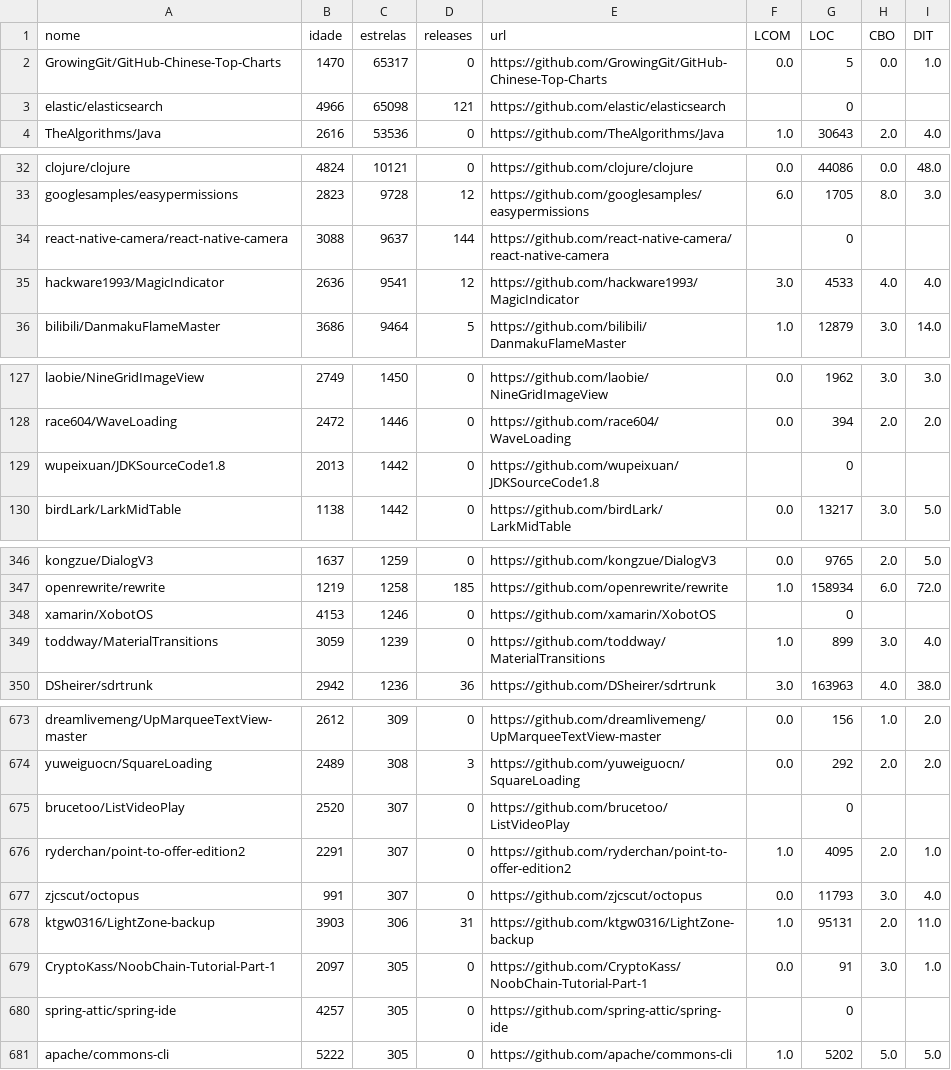
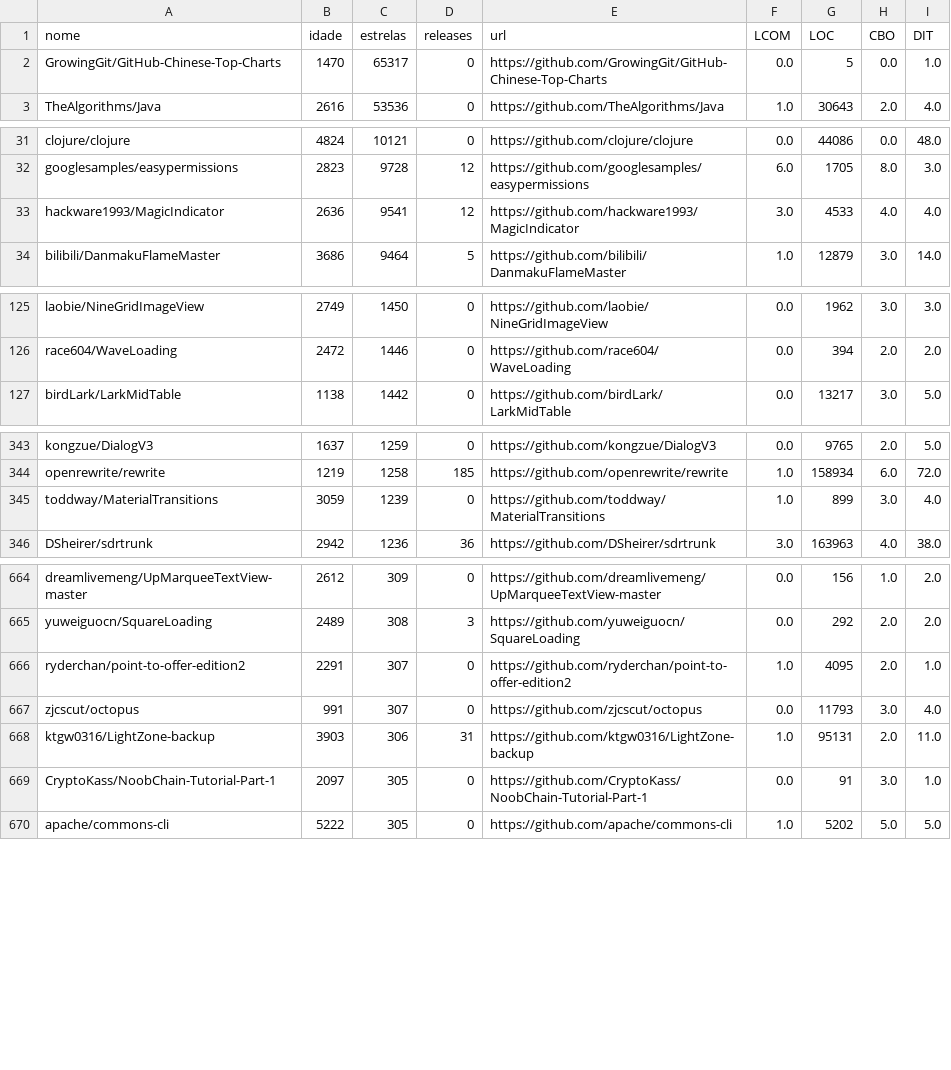
Before and after one commit to JoaoVictor-Guerra/lab-experimentacao, a CSV file: LAB02/stats/metricas_repo_combined.csv, drawn as a sheet; only a part is shown, gaps mark what is left out; the diff covers the shown part only.

Commit message:
(Feat) Remoção de dados
Repositórios que apresentaram alguma problema durante a extração dos dados foram retirados para manter a qualidade dos dados

```diff
--- a/LAB02/stats/metricas_repo_combined.csv
+++ b/LAB02/stats/metricas_repo_combined.csv
@@ -2,3 +2,2 @@ nome,idade,estrelas,releases,url,LCOM,LOC,CBO,DIT
 GrowingGit/GitHub-Chinese-Top-Charts,1470,65317,0,https://github.com/GrowingGit/GitHub-Chinese-Top-Charts,0.0,5,0.0,1.0
-elastic/elasticsearch,4966,65098,121,https://github.com/elastic/elasticsearch,,0,,
 TheAlgorithms/Java,2616,53536,0,https://github.com/TheAlgorithms/Java,1.0,30643,2.0,4.0
@@ -33,3 +32,2 @@ clojure/clojure,4824,10121,0,https://github.com/clojure/clojure,0.0,44086,0.0,48
 googlesamples/easypermissions,2823,9728,12,https://github.com/googlesamples/easypermissions,6.0,1705,8.0,3.0
-react-native-camera/react-native-camera,3088,9637,144,https://github.com/react-native-camera/react-native-camera,,0,,
 hackware1993/MagicIndicator,2636,9541,12,https://github.com/hackware1993/MagicIndicator,3.0,4533,4.0,4.0
@@ -128,3 +126,2 @@ laobie/NineGridImageView,2749,1450,0,https://github.com/laobie/NineGridImageView
 race604/WaveLoading,2472,1446,0,https://github.com/race604/WaveLoading,0.0,394,2.0,2.0
-wupeixuan/JDKSourceCode1.8,2013,1442,0,https://github.com/wupeixuan/JDKSourceCode1.8,,0,,
 birdLark/LarkMidTable,1138,1442,0,https://github.com/birdLark/LarkMidTable,0.0,13217,3.0,5.0
@@ -347,3 +344,2 @@ kongzue/DialogV3,1637,1259,0,https://github.com/kongzue/DialogV3,0.0,9765,2.0,5.
 openrewrite/rewrite,1219,1258,185,https://github.com/openrewrite/rewrite,1.0,158934,6.0,72.0
-xamarin/XobotOS,4153,1246,0,https://github.com/xamarin/XobotOS,,0,,
 toddway/MaterialTransitions,3059,1239,0,https://github.com/toddway/MaterialTransitions,1.0,899,3.0,4.0
@@ -674,3 +665,2 @@ dreamlivemeng/UpMarqueeTextView-master,2612,309,0,https://github.com/dreamliveme
 yuweiguocn/SquareLoading,2489,308,3,https://github.com/yuweiguocn/SquareLoading,0.0,292,2.0,2.0
-brucetoo/ListVideoPlay,2520,307,0,https://github.com/brucetoo/ListVideoPlay,,0,,
 ryderchan/point-to-offer-edition2,2291,307,0,https://github.com/ryderchan/point-to-offer-edition2,1.0,4095,2.0,1.0
@@ -679,3 +669,2 @@ ktgw0316/LightZone-backup,3903,306,31,https://github.com/ktgw0316/LightZone-back
 CryptoKass/NoobChain-Tutorial-Part-1,2097,305,0,https://github.com/CryptoKass/NoobChain-Tutorial-Part-1,0.0,91,3.0,1.0
-spring-attic/spring-ide,4257,305,0,https://github.com/spring-attic/spring-ide,,0,,
 apache/commons-cli,5222,305,0,https://github.com/apache/commons-cli,1.0,5202,5.0,5.0
```
Also changed, not shown: 9 removed rows elsewhere in this file.
